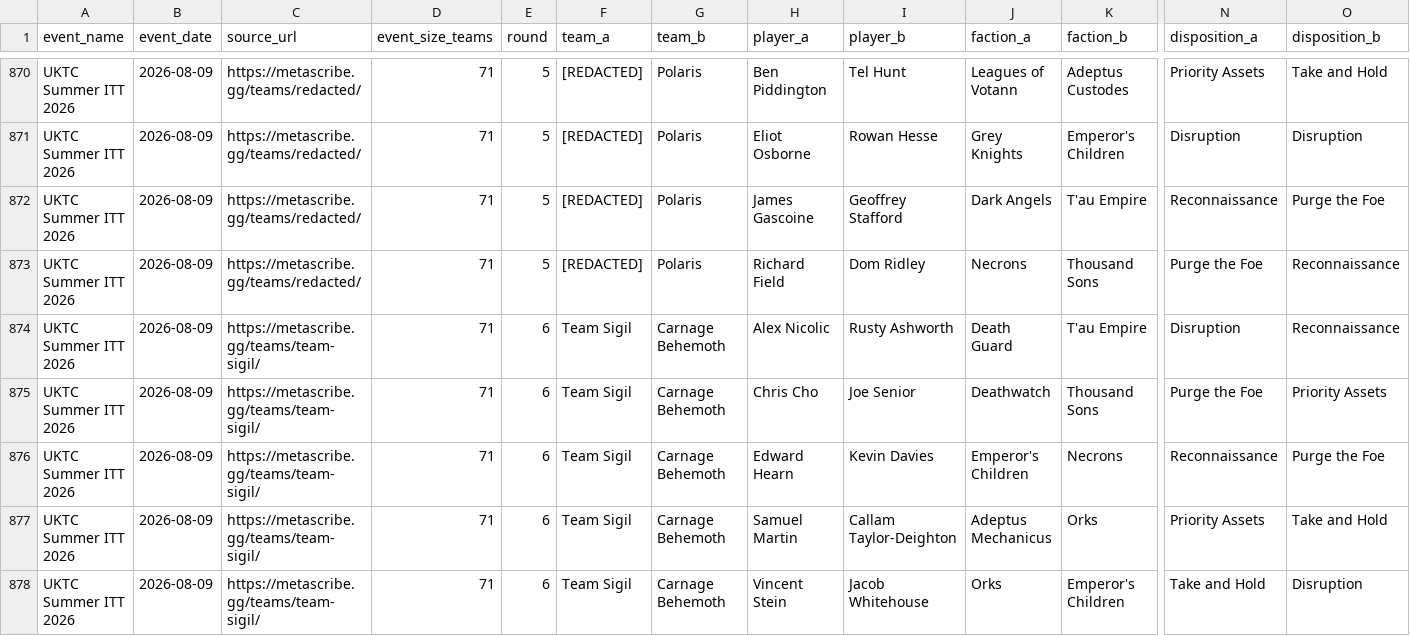
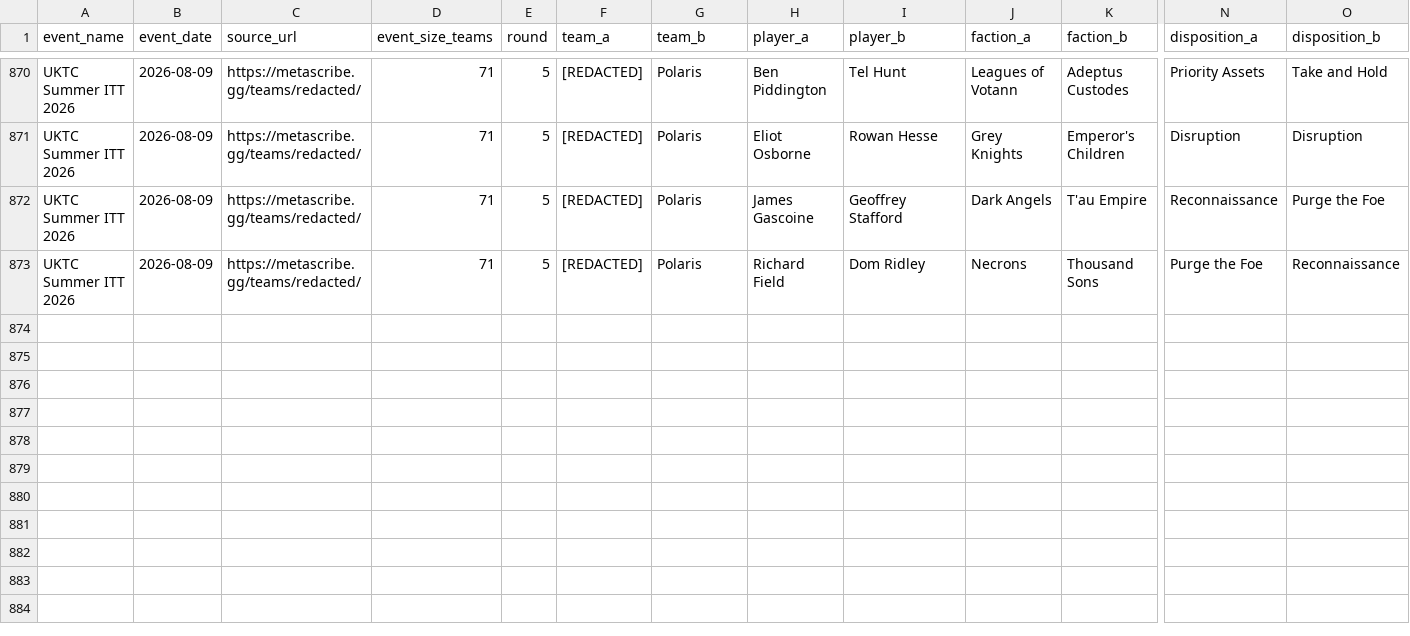
Before and after one commit to DitsHavoc/40k-team-matchup-lab, a CSV file: public/data/uktc-summer-itt-2026.csv, drawn as a sheet; only a part is shown, gaps mark what is left out; rows hold the shown columns only; the diff names each change by its address in the sheet, - before the commit and + after, or states it on an @@ line.

Commit message:
Exclude five out-of-range Summer ITT round-six rows from published dataset

```diff
--- a/public/data/uktc-summer-itt-2026.csv
+++ b/public/data/uktc-summer-itt-2026.csv
-row 874: UKTC Summer ITT 2026 | 2026-08-09 | https://metascribe.gg/teams/team-sigil/ | 71 | 6 | Team Sigil | Carnage Behemoth | Alex Nicolic | Rusty Ashworth | Death Guard | T'au Empire | Disruption | Reconnaissance
-row 875: UKTC Summer ITT 2026 | 2026-08-09 | https://metascribe.gg/teams/team-sigil/ | 71 | 6 | Team Sigil | Carnage Behemoth | Chris Cho | Joe Senior | Deathwatch | Thousand Sons | Purge the Foe | Priority Assets
-row 876: UKTC Summer ITT 2026 | 2026-08-09 | https://metascribe.gg/teams/team-sigil/ | 71 | 6 | Team Sigil | Carnage Behemoth | Edward Hearn | Kevin Davies | Emperor's Children | Necrons | Reconnaissance | Purge the Foe
-row 877: UKTC Summer ITT 2026 | 2026-08-09 | https://metascribe.gg/teams/team-sigil/ | 71 | 6 | Team Sigil | Carnage Behemoth | Samuel Martin | Callam Taylor-Deighton | Adeptus Mechanicus | Orks | Priority Assets | Take and Hold
-row 878: UKTC Summer ITT 2026 | 2026-08-09 | https://metascribe.gg/teams/team-sigil/ | 71 | 6 | Team Sigil | Carnage Behemoth | Vincent Stein | Jacob Whitehouse | Orks | Emperor's Children | Take and Hold | Disruption
```
